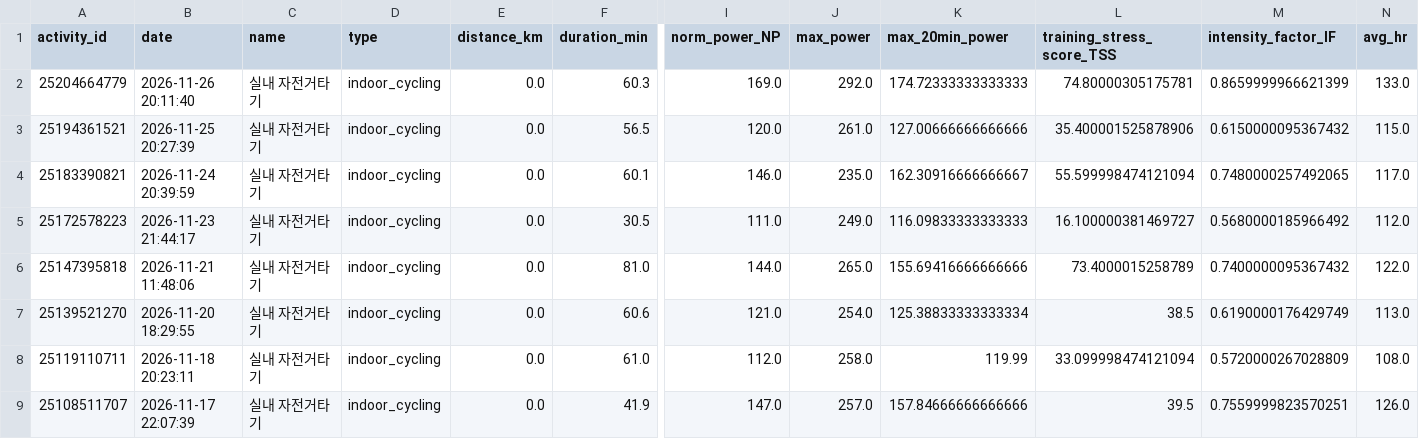
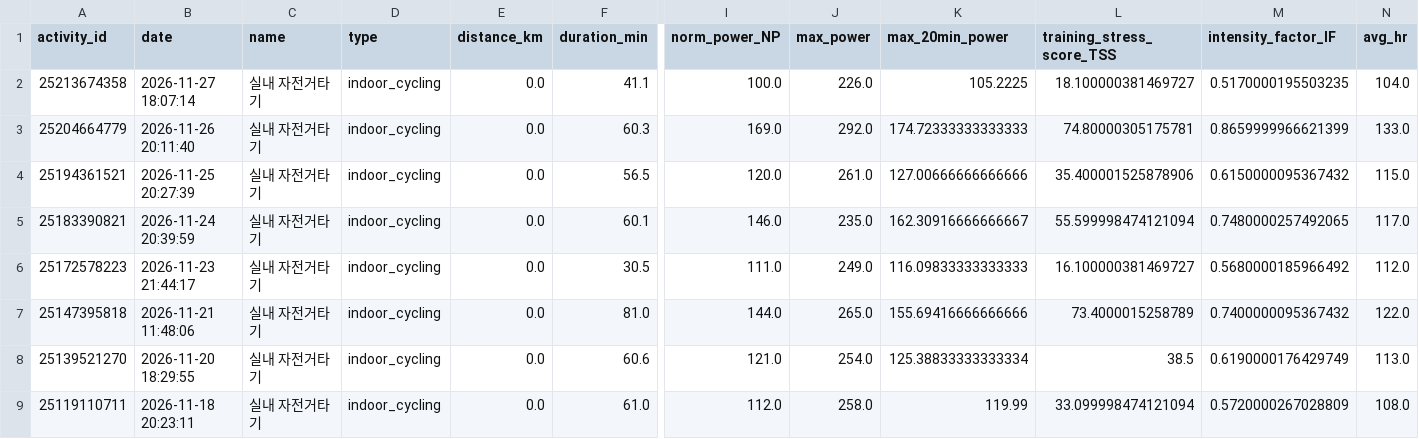
Before and after one commit to aroven850306-bit/fitness-data-sync, a CSV file: garmin_activities.csv, drawn as a sheet; only a part is shown, gaps mark what is left out; the shorter side is filled out with more unchanged rows; rows hold the shown columns only; the diff names each change by its address in the sheet, - before the commit and + after, or states it on an @@ line.

```diff
--- a/garmin_activities.csv
+++ b/garmin_activities.csv
+row 2: 25213674358 | 2026-11-27 18:07:14 | 실내 자전거타기 | indoor_cycling | 0.0 | 41.1 | 100.0 | 226.0 | 105.2225 | 18.100000381469727 | 0.5170000195503235 | 104.0
```
Also changed, not shown: fit_analysis_report.csv, garmin_health.csv, 7 other files.
